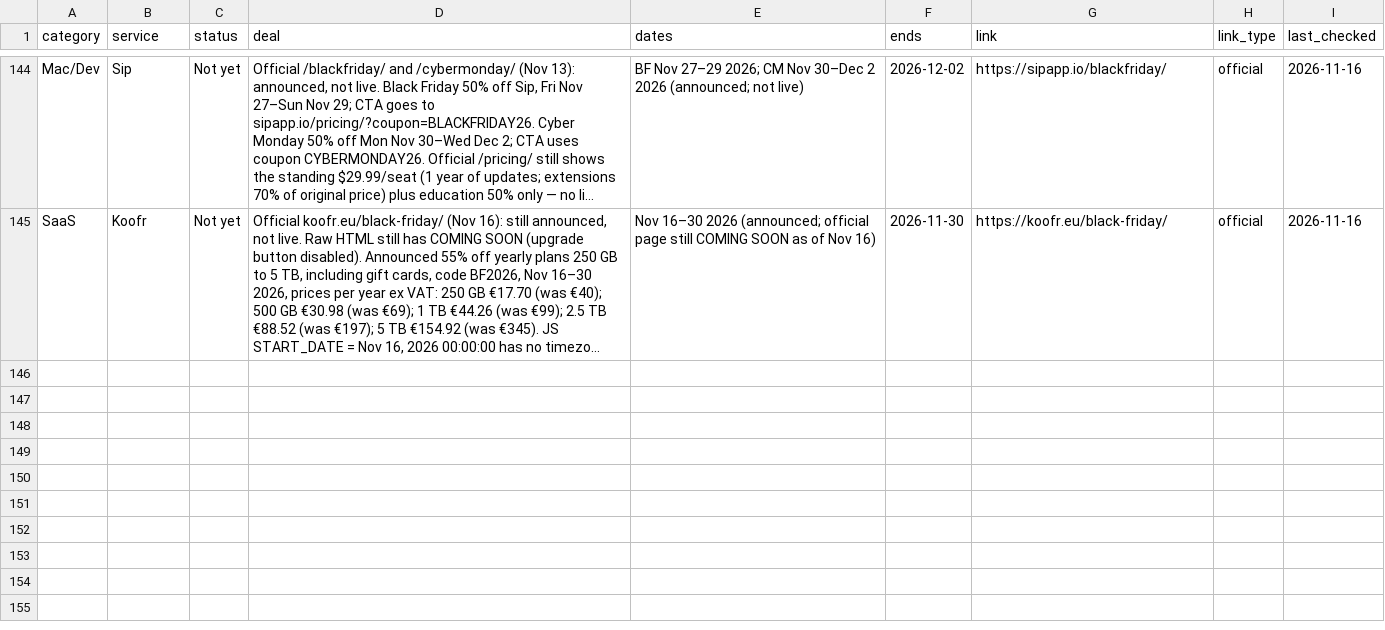
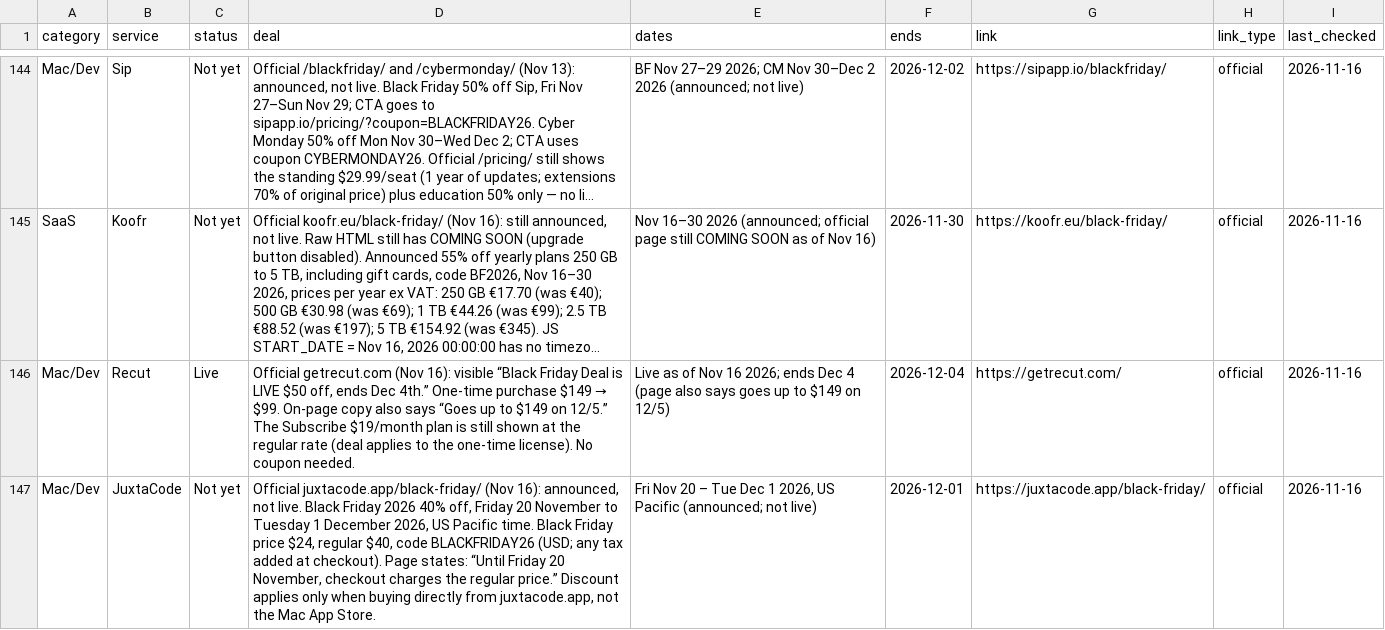
Before and after one commit to thoughtcook/verified-black-friday, a CSV file: data/deals.csv, drawn as a sheet; only a part is shown, gaps mark what is left out; long unchanged cells end in …; the diff names each change by its address in the sheet, - before the commit and + after, or states it on an @@ line.

Commit message:
Add Recut (Live) and announced JuxtaCode (Not yet)
Official getrecut.com Black Friday $149 → $99 through Dec 4, and
juxtacode.app/black-friday 40% off $40 → $24 from Nov 20, checked 2026-11-16.

```diff
--- a/data/deals.csv
+++ b/data/deals.csv
+row 146: Mac/Dev | Recut | Live | Official getrecut.com (Nov 16): visible “Black Friday Deal is LIVE $50 off, ends Dec 4th.” One-time purchase $149 → $99. On-page copy also says “Goes up to $149 on 12/5.” The Subscribe $19/month plan is still shown at the regular rate (deal applies to the one-time license). No coupon needed. | Live as of Nov 16 2026; ends Dec 4 (page also says goes up to $149 on 12/5) | 2026-12-04 | https://getrecut.com/ | official | 2026-11-16
+row 147: Mac/Dev | JuxtaCode | Not yet | Official juxtacode.app/black-friday/ (Nov 16): announced, not live. Black Friday 2026 40% off, Friday 20 November to Tuesday 1 December 2026, US Pacific time. Black Friday price $24, regular $40, code BLACKFRIDAY26 (USD; any tax added at checkout). Page states: “Until Friday 20 November, checkout charges the regular price.” Discount applies only when buying directly from juxtacode.app, not the Mac App Store. | Fri Nov 20 – Tue Dec 1 2026, US Pacific (announced; not live) | 2026-12-01 | https://juxtacode.app/black-friday/ | official | 2026-11-16
```
Also changed, not shown: 4 other files.
